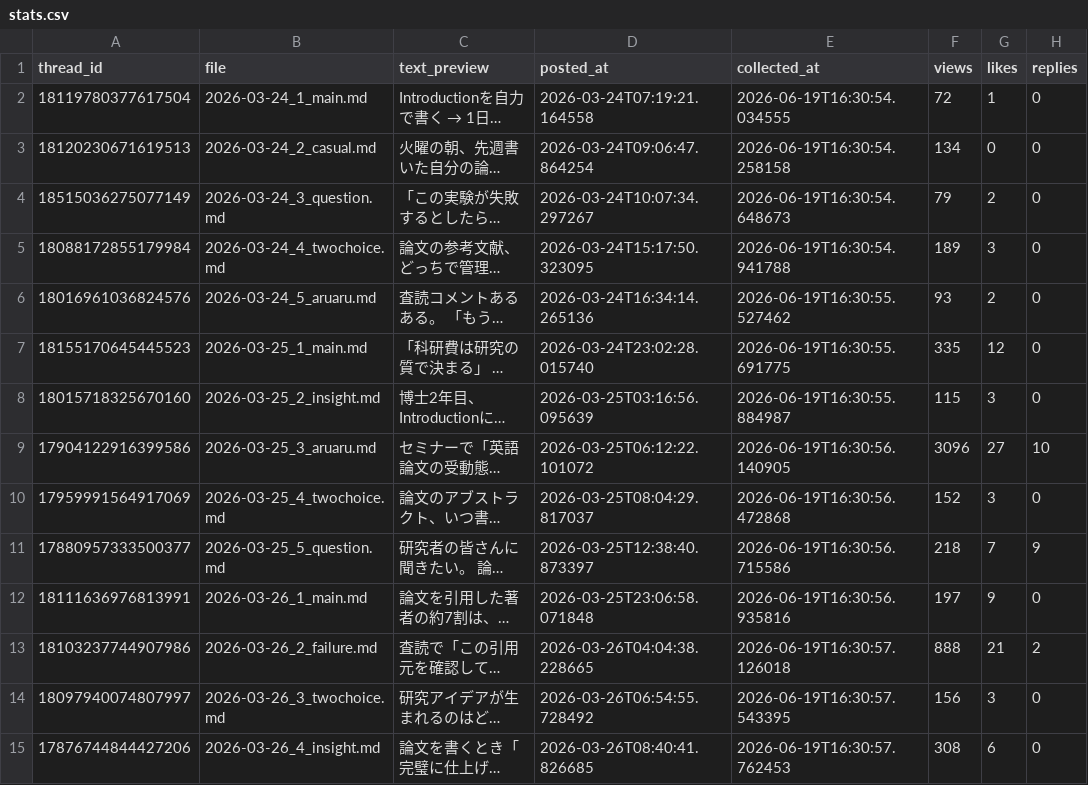
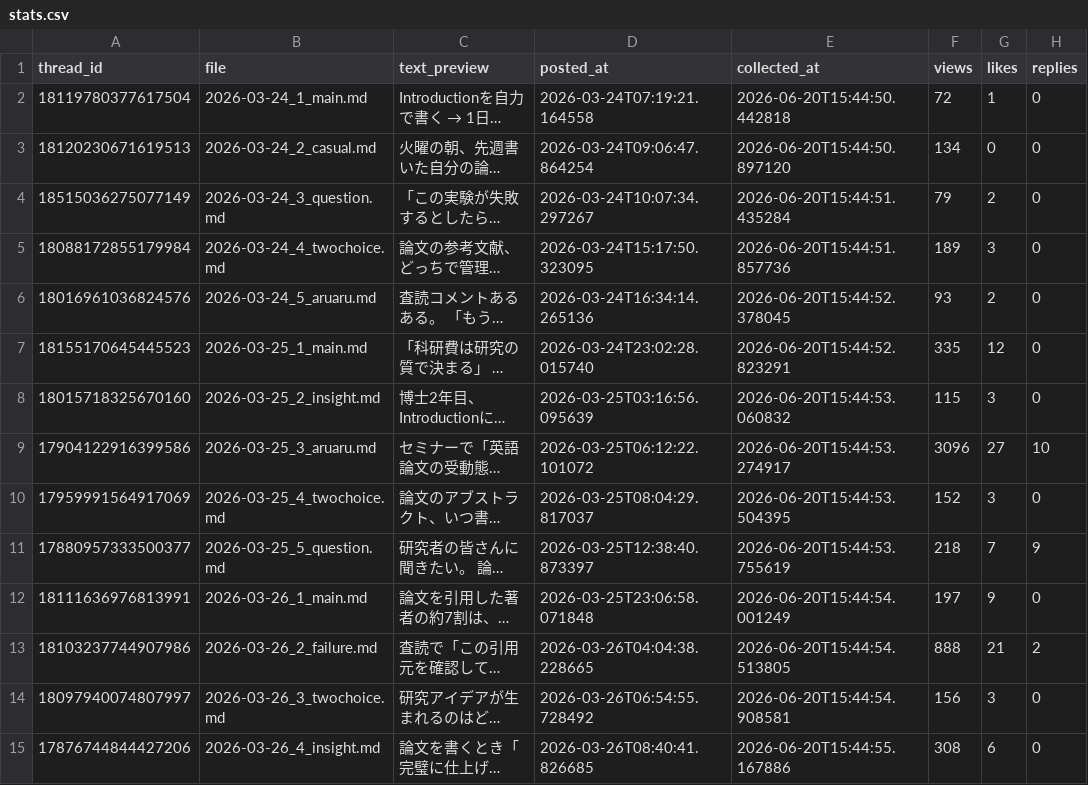
Before and after one commit to ronginooth/threads-automation, a CSV file: data/ronginooth_ai/stats.csv, drawn as a sheet; only a part is shown; long unchanged cells end in …; the diff covers the shown part only; the diff names each change by its address in the sheet, - before the commit and + after, or states it on an @@ line.

```diff
--- a/data/ronginooth_ai/stats.csv
+++ b/data/ronginooth_ai/stats.csv
-E2 (collected_at): 2026-06-19T16:30:54.034555
+E2 (collected_at): 2026-06-20T15:44:50.442818
-E3 (collected_at): 2026-06-19T16:30:54.258158
+E3 (collected_at): 2026-06-20T15:44:50.897120
-E4 (collected_at): 2026-06-19T16:30:54.648673
+E4 (collected_at): 2026-06-20T15:44:51.435284
-E5 (collected_at): 2026-06-19T16:30:54.941788
+E5 (collected_at): 2026-06-20T15:44:51.857736
-E6 (collected_at): 2026-06-19T16:30:55.527462
+E6 (collected_at): 2026-06-20T15:44:52.378045
-E7 (collected_at): 2026-06-19T16:30:55.691775
+E7 (collected_at): 2026-06-20T15:44:52.823291
-E8 (collected_at): 2026-06-19T16:30:55.884987
+E8 (collected_at): 2026-06-20T15:44:53.060832
-E9 (collected_at): 2026-06-19T16:30:56.140905
+E9 (collected_at): 2026-06-20T15:44:53.274917
-E10 (collected_at): 2026-06-19T16:30:56.472868
+E10 (collected_at): 2026-06-20T15:44:53.504395
-E11 (collected_at): 2026-06-19T16:30:56.715586
+E11 (collected_at): 2026-06-20T15:44:53.755619
-E12 (collected_at): 2026-06-19T16:30:56.935816
+E12 (collected_at): 2026-06-20T15:44:54.001249
-E13 (collected_at): 2026-06-19T16:30:57.126018
+E13 (collected_at): 2026-06-20T15:44:54.513805
-E14 (collected_at): 2026-06-19T16:30:57.543395
+E14 (collected_at): 2026-06-20T15:44:54.908581
-E15 (collected_at): 2026-06-19T16:30:57.762453
+E15 (collected_at): 2026-06-20T15:44:55.167886
```
Also changed, not shown: 121 edited cells elsewhere in this file, 1 other file.
